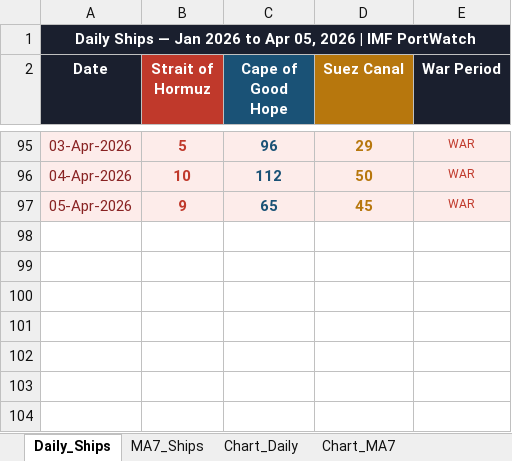
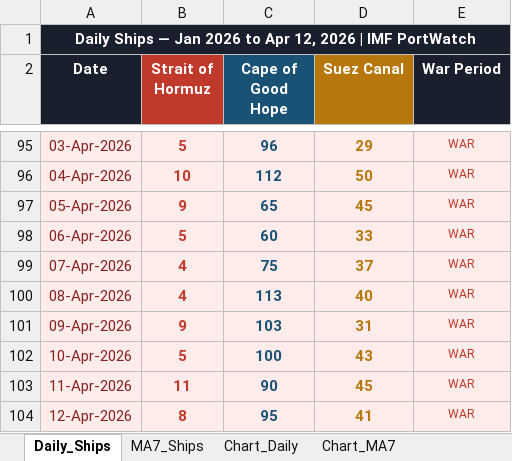
Before and after one commit to Data-Innovation-For-Africa/hormuz_impact_Africa, an Excel workbook: data/hormuz_analysis.xlsx, sheet Daily_Ships, drawn as a sheet; only a part is shown, gaps mark what is left out; values as stored, in another font and other column widths than the file's, no borders; the diff names each change by its address in the sheet, - before the commit and + after, or states it on an @@ line.

```diff
--- a/data/hormuz_analysis.xlsx (sheet Daily_Ships)
+++ b/data/hormuz_analysis.xlsx (sheet Daily_Ships)
-A1 (Date): …to Apr 05, 2026 |…
+A1 (Date): …to Apr 12, 2026 |…
+row 98: 06-Apr-2026 | 5 | 60 | 33 | WAR
+row 99: 07-Apr-2026 | 4 | 75 | 37 | WAR
+row 100: 08-Apr-2026 | 4 | 113 | 40 | WAR
+row 101: 09-Apr-2026 | 9 | 103 | 31 | WAR
+row 102: 10-Apr-2026 | 5 | 100 | 43 | WAR
+row 103: 11-Apr-2026 | 11 | 90 | 45 | WAR
+row 104: 12-Apr-2026 | 8 | 95 | 41 | WAR
```
Also changed, not shown: sheet MA7_Ships, sheet Chart_MA7, sheet Chart_Daily, charts or pictures, 1 other file.
